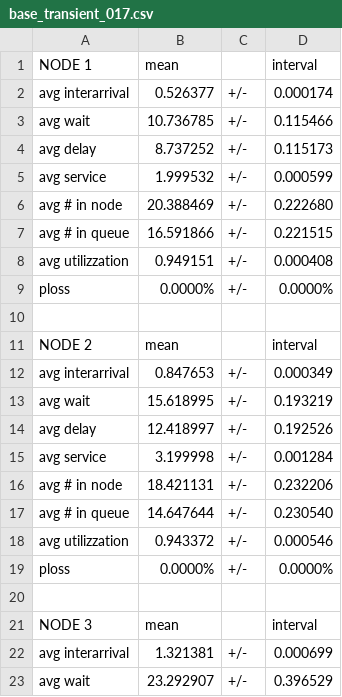
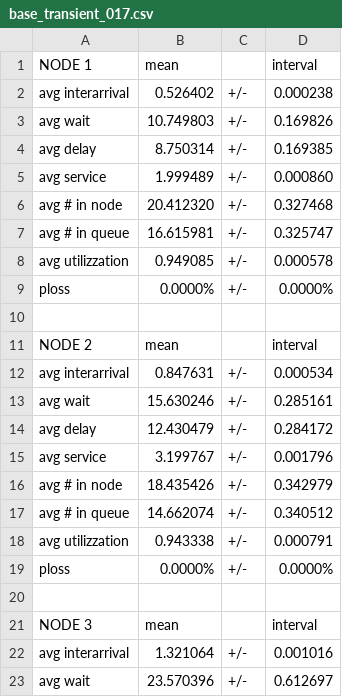
Before and after one commit to wronek97/PMCSN_Project, a CSV file: analysis/transient/base_transient_017.csv, drawn as a sheet; only a part is shown; the diff covers the shown part only.

```diff
--- a/analysis/transient/base_transient_017.csv
+++ b/analysis/transient/base_transient_017.csv
@@ -1,9 +1,9 @@
 NODE 1;mean;;interval;
-avg interarrival; 0.526377;+/-;0.000174;
-avg wait; 10.736785;+/-;0.115466;
-avg delay; 8.737252;+/-;0.115173;
-avg service; 1.999532;+/-;0.000599;
-avg # in node; 20.388469;+/-;0.222680;
-avg # in queue; 16.591866;+/-;0.221515;
-avg utilizzation; 0.949151;+/-;0.000408;
+avg interarrival; 0.526402;+/-;0.000238;
+avg wait; 10.749803;+/-;0.169826;
+avg delay; 8.750314;+/-;0.169385;
+avg service; 1.999489;+/-;0.000860;
+avg # in node; 20.412320;+/-;0.327468;
+avg # in queue; 16.615981;+/-;0.325747;
+avg utilizzation; 0.949085;+/-;0.000578;
 ploss; 0.0000%;+/-;0.0000%;
@@ -11,9 +11,9 @@ ploss; 0.0000%;+/-;0.0000%;
 NODE 2;mean;;interval;
-avg interarrival; 0.847653;+/-;0.000349;
-avg wait; 15.618995;+/-;0.193219;
-avg delay; 12.418997;+/-;0.192526;
-avg service; 3.199998;+/-;0.001284;
-avg # in node; 18.421131;+/-;0.232206;
-avg # in queue; 14.647644;+/-;0.230540;
-avg utilizzation; 0.943372;+/-;0.000546;
+avg interarrival; 0.847631;+/-;0.000534;
+avg wait; 15.630246;+/-;0.285161;
+avg delay; 12.430479;+/-;0.284172;
+avg service; 3.199767;+/-;0.001796;
+avg # in node; 18.435426;+/-;0.342979;
+avg # in queue; 14.662074;+/-;0.340512;
+avg utilizzation; 0.943338;+/-;0.000791;
 ploss; 0.0000%;+/-;0.0000%;
@@ -21,3 +21,3 @@ ploss; 0.0000%;+/-;0.0000%;
 NODE 3;mean;;interval;
-avg interarrival; 1.321381;+/-;0.000699;
-avg wait; 23.292907;+/-;0.396529;
+avg interarrival; 1.321064;+/-;0.001016;
+avg wait; 23.570396;+/-;0.612697;
```
Also changed, not shown: 28 edited cells elsewhere in this file, 9 other files.
